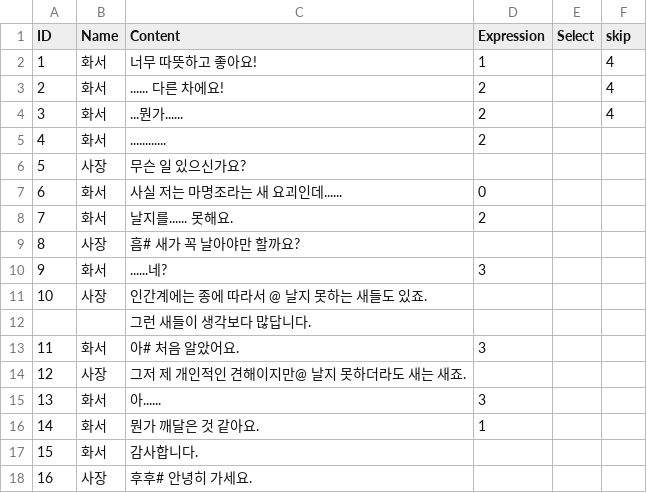
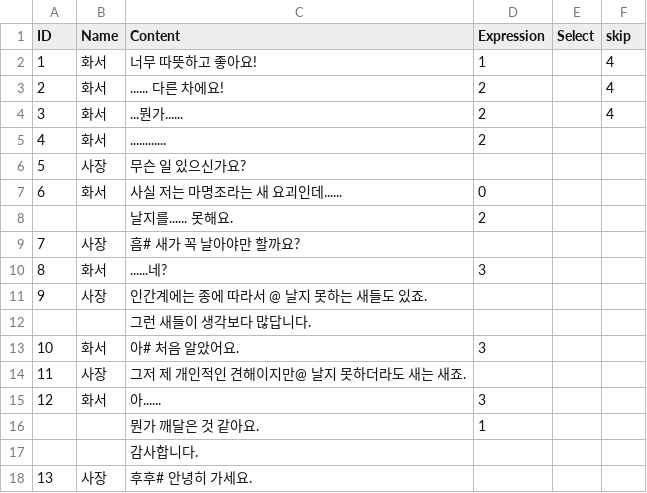
Before and after one commit to jwildkj/Crazy_Animals, a CSV file: Assets/Resources/Dialogues/Day2_Hwaseo_Result.csv, drawn as a sheet; the diff names each change by its address in the sheet, - before the commit and + after, or states it on an @@ line.

```diff
--- a/Assets/Resources/Dialogues/Day2_Hwaseo_Result.csv
+++ b/Assets/Resources/Dialogues/Day2_Hwaseo_Result.csv
@@ column A (ID) renumbered from row 8 down @@
-B8 (Name): 화서
+B8 (Name): (empty)
-B16:B17 (Name): 화서
+B16:B17 (Name): (empty)
```
Also changed, not shown: Assets/Resources/Dialogues/Day2_Dongbaek_Result.csv, Assets/Resources/Dialogues/Day2_Hoya_Intro.csv, 23 other files.
